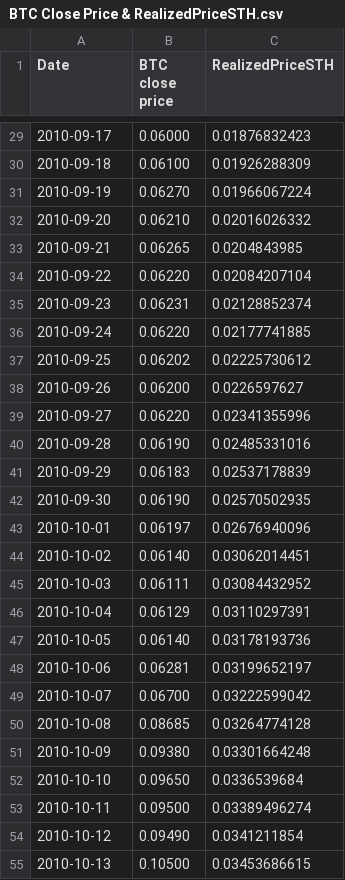
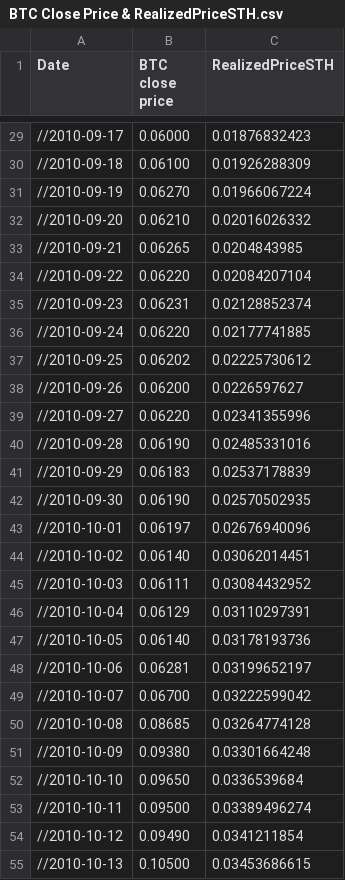
Before and after one commit to taniosHWMF/SDCA, a CSV file: BTC Close Price & RealizedPriceSTH.csv, drawn as a sheet; only a part is shown, gaps mark what is left out; the diff covers the shown part only.

```diff
--- a/BTC Close Price & RealizedPriceSTH.csv
+++ b/BTC Close Price & RealizedPriceSTH.csv
@@ -29,27 +29,27 @@ Date,BTC close price,RealizedPriceSTH
-2010-09-17,0.06000,0.01876832423
-2010-09-18,0.06100,0.01926288309
-2010-09-19,0.06270,0.01966067224
-2010-09-20,0.06210,0.02016026332
-2010-09-21,0.06265,0.0204843985
-2010-09-22,0.06220,0.02084207104
-2010-09-23,0.06231,0.02128852374
-2010-09-24,0.06220,0.02177741885
-2010-09-25,0.06202,0.02225730612
-2010-09-26,0.06200,0.0226597627
-2010-09-27,0.06220,0.02341355996
-2010-09-28,0.06190,0.02485331016
-2010-09-29,0.06183,0.02537178839
-2010-09-30,0.06190,0.02570502935
-2010-10-01,0.06197,0.02676940096
-2010-10-02,0.06140,0.03062014451
-2010-10-03,0.06111,0.03084432952
-2010-10-04,0.06129,0.03110297391
-2010-10-05,0.06140,0.03178193736
-2010-10-06,0.06281,0.03199652197
-2010-10-07,0.06700,0.03222599042
-2010-10-08,0.08685,0.03264774128
-2010-10-09,0.09380,0.03301664248
-2010-10-10,0.09650,0.0336539684
-2010-10-11,0.09500,0.03389496274
-2010-10-12,0.09490,0.0341211854
-2010-10-13,0.10500,0.03453686615
+//2010-09-17,0.06000,0.01876832423
+//2010-09-18,0.06100,0.01926288309
+//2010-09-19,0.06270,0.01966067224
+//2010-09-20,0.06210,0.02016026332
+//2010-09-21,0.06265,0.0204843985
+//2010-09-22,0.06220,0.02084207104
+//2010-09-23,0.06231,0.02128852374
+//2010-09-24,0.06220,0.02177741885
+//2010-09-25,0.06202,0.02225730612
+//2010-09-26,0.06200,0.0226597627
+//2010-09-27,0.06220,0.02341355996
+//2010-09-28,0.06190,0.02485331016
+//2010-09-29,0.06183,0.02537178839
+//2010-09-30,0.06190,0.02570502935
+//2010-10-01,0.06197,0.02676940096
+//2010-10-02,0.06140,0.03062014451
+//2010-10-03,0.06111,0.03084432952
+//2010-10-04,0.06129,0.03110297391
+//2010-10-05,0.06140,0.03178193736
+//2010-10-06,0.06281,0.03199652197
+//2010-10-07,0.06700,0.03222599042
+//2010-10-08,0.08685,0.03264774128
+//2010-10-09,0.09380,0.03301664248
+//2010-10-10,0.09650,0.0336539684
+//2010-10-11,0.09500,0.03389496274
+//2010-10-12,0.09490,0.0341211854
+//2010-10-13,0.10500,0.03453686615
```
Also changed, not shown: 114 edited cells elsewhere in this file.
